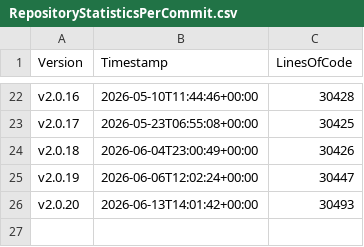
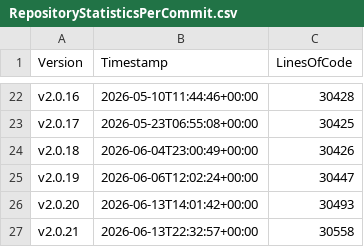
Before and after one commit to anionDevelopment/GRYLibrary, a CSV file: Other/Metrics/RepositoryStatisticsPerCommit.csv, drawn as a sheet; only a part is shown, gaps mark what is left out; the diff names each change by its address in the sheet, - before the commit and + after, or states it on an @@ line.

Commit message:
Pre-merge-commit

```diff
--- a/Other/Metrics/RepositoryStatisticsPerCommit.csv
+++ b/Other/Metrics/RepositoryStatisticsPerCommit.csv
+row 27: v2.0.21 | 2026-06-13T22:32:57+00:00 | 30558
```
Also changed, not shown: Other/Reference/Technical/Diagrams/LoC-Diagram.csv, 2 other files.
